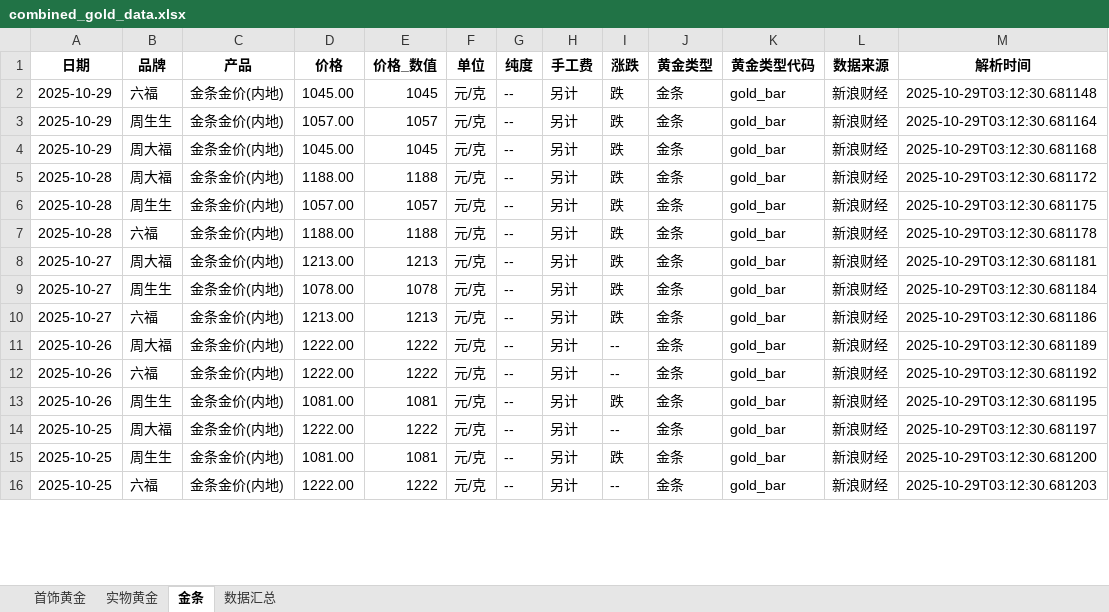
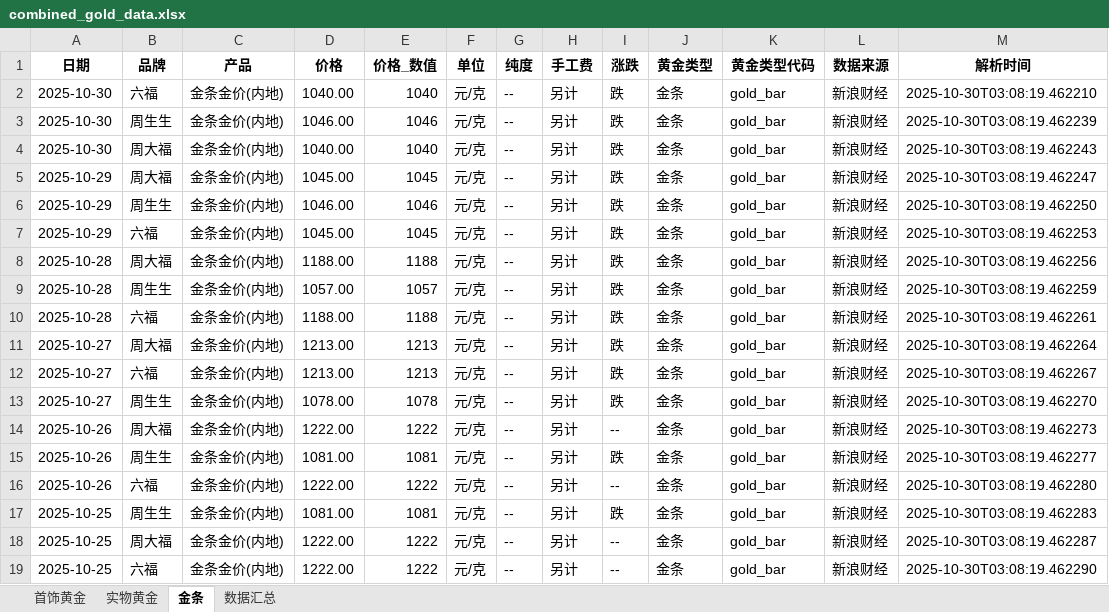
Before and after one commit to chengazhen/python-gold, an Excel workbook: combined_gold_data.xlsx, sheet 金条, drawn as a sheet; only a part is shown; values as stored, in another font and other column widths than the file's, no borders; removed rows and columns are numbered as before the commit, all else as after; the diff covers the shown part only; the diff names each change by its address in the sheet, - before the commit and + after, or states it on an @@ line.

```diff
--- a/combined_gold_data.xlsx (sheet 金条)
+++ b/combined_gold_data.xlsx (sheet 金条)
+row 2: 2025-10-30 | 六福 | 金条金价(内地) | 1040.00 | 1040 | 元/克 | -- | 另计 | 跌 | 金条 | gold_bar | 新浪财经 | 2025-10-30T03:08:19.462210
+row 3: 2025-10-30 | 周生生 | 金条金价(内地) | 1046.00 | 1046 | 元/克 | -- | 另计 | 跌 | 金条 | gold_bar | 新浪财经 | 2025-10-30T03:08:19.462239
+row 4: 2025-10-30 | 周大福 | 金条金价(内地) | 1040.00 | 1040 | 元/克 | -- | 另计 | 跌 | 金条 | gold_bar | 新浪财经 | 2025-10-30T03:08:19.462243
-B5 (品牌): 六福
+B5 (品牌): 周大福
-M5 (解析时间): 2025-10-29T03:12:30.681148
+M5 (解析时间): 2025-10-30T03:08:19.462247
-D6 (价格): 1057.00
+D6 (价格): 1046.00
-E6 (价格_数值): 1057
+E6 (价格_数值): 1046
-M6 (解析时间): 2025-10-29T03:12:30.681164
+M6 (解析时间): 2025-10-30T03:08:19.462250
-B7 (品牌): 周大福
+B7 (品牌): 六福
-M7 (解析时间): 2025-10-29T03:12:30.681168
+M7 (解析时间): 2025-10-30T03:08:19.462253
-M8 (解析时间): 2025-10-29T03:12:30.681172
+M8 (解析时间): 2025-10-30T03:08:19.462256
-M9 (解析时间): 2025-10-29T03:12:30.681175
+M9 (解析时间): 2025-10-30T03:08:19.462259
-M10 (解析时间): 2025-10-29T03:12:30.681178
+M10 (解析时间): 2025-10-30T03:08:19.462261
-M11 (解析时间): 2025-10-29T03:12:30.681181
+M11 (解析时间): 2025-10-30T03:08:19.462264
-B12 (品牌): 周生生
+B12 (品牌): 六福
-D12 (价格): 1078.00
+D12 (价格): 1213.00
-E12 (价格_数值): 1078
+E12 (价格_数值): 1213
-M12 (解析时间): 2025-10-29T03:12:30.681184
+M12 (解析时间): 2025-10-30T03:08:19.462267
-B13 (品牌): 六福
+B13 (品牌): 周生生
-D13 (价格): 1213.00
+D13 (价格): 1078.00
-E13 (价格_数值): 1213
+E13 (价格_数值): 1078
-M13 (解析时间): 2025-10-29T03:12:30.681186
+M13 (解析时间): 2025-10-30T03:08:19.462270
-M14 (解析时间): 2025-10-29T03:12:30.681189
+M14 (解析时间): 2025-10-30T03:08:19.462273
+row 15: 2025-10-26 | 周生生 | 金条金价(内地) | 1081.00 | 1081 | 元/克 | -- | 另计 | 跌 | 金条 | gold_bar | 新浪财经 | 2025-10-30T03:08:19.462277
-M16 (解析时间): 2025-10-29T03:12:30.681192
+M16 (解析时间): 2025-10-30T03:08:19.462280
-A17 (日期): 2025-10-26
+A17 (日期): 2025-10-25
-M17 (解析时间): 2025-10-29T03:12:30.681195
+M17 (解析时间): 2025-10-30T03:08:19.462283
-M18 (解析时间): 2025-10-29T03:12:30.681197
+M18 (解析时间): 2025-10-30T03:08:19.462287
-row 15: 2025-10-25 | 周生生 | 金条金价(内地) | 1081.00 | 1081 | 元/克 | -- | 另计 | 跌 | 金条 | gold_bar | 新浪财经 | 2025-10-29T03:12:30.681200
-M19 (解析时间): 2025-10-29T03:12:30.681203
+M19 (解析时间): 2025-10-30T03:08:19.462290
```
Also changed, not shown: 3 removed rows and 77 edited cells elsewhere in this sheet, sheet 实物黄金, sheet 首饰黄金, sheet 数据汇总, gold_bar_latest.xlsx, jewelry_gold_latest.xlsx, 11 other files.
